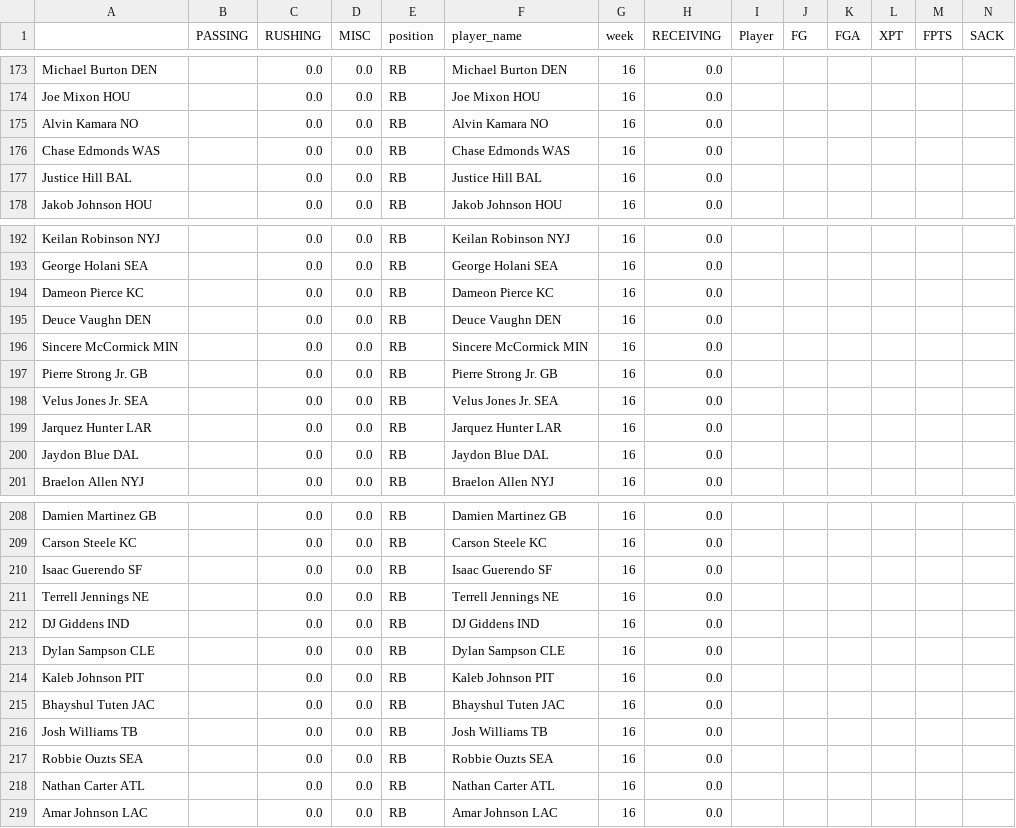
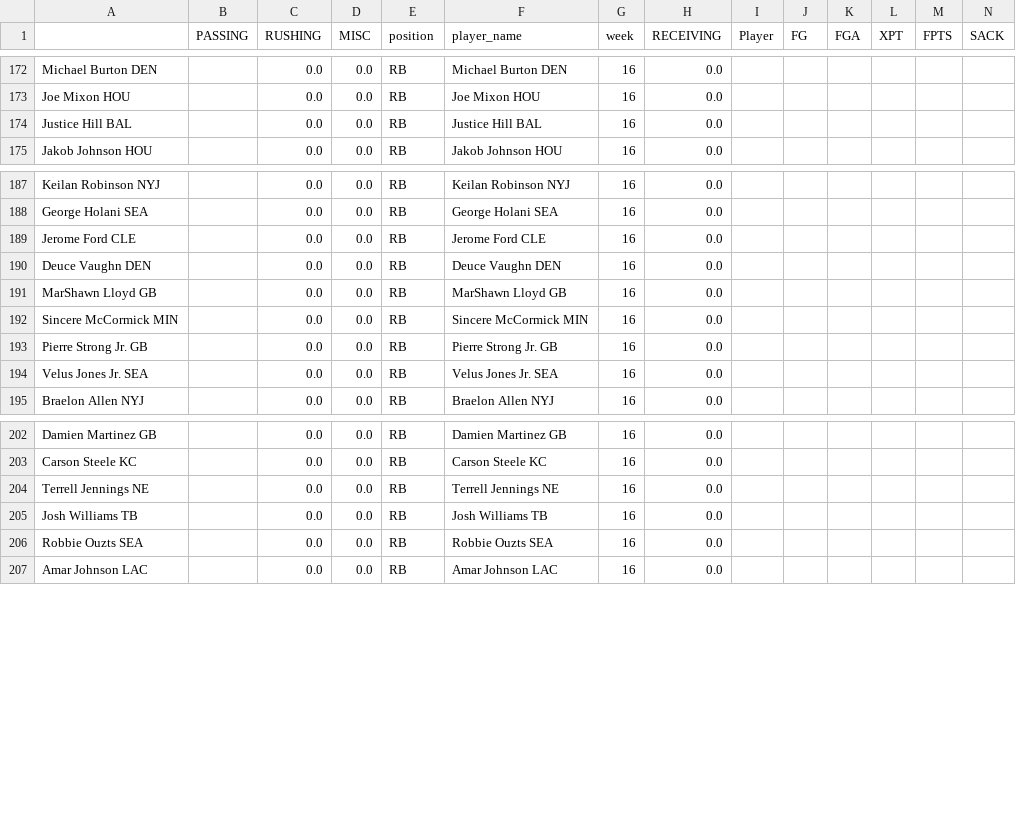
Before and after one commit to msrtliw2/fantasy-lineup-picker, a CSV file: data/projections_week_16.csv, drawn as a sheet; only a part is shown, gaps mark what is left out; removed rows and columns are numbered as before the commit, all else as after; rows hold the shown columns only; the diff covers the shown part only; the diff names each change by its address in the sheet, - before the commit and + after, or states it on an @@ line.

```diff
--- a/data/projections_week_16.csv
+++ b/data/projections_week_16.csv
-row 175: Alvin Kamara NO |  | 0.0 | 0.0 | RB | Alvin Kamara NO | 16 | 0.0
-row 176: Chase Edmonds WAS |  | 0.0 | 0.0 | RB | Chase Edmonds WAS | 16 | 0.0
-A189: Dameon Pierce KC
+A189: Jerome Ford CLE
-F189 (player_name): Dameon Pierce KC
+F189 (player_name): Jerome Ford CLE
+row 191: MarShawn Lloyd GB |  | 0.0 | 0.0 | RB | MarShawn Lloyd GB | 16 | 0.0
-row 199: Jarquez Hunter LAR |  | 0.0 | 0.0 | RB | Jarquez Hunter LAR | 16 | 0.0
-row 200: Jaydon Blue DAL |  | 0.0 | 0.0 | RB | Jaydon Blue DAL | 16 | 0.0
-row 210: Isaac Guerendo SF |  | 0.0 | 0.0 | RB | Isaac Guerendo SF | 16 | 0.0
-row 212: DJ Giddens IND |  | 0.0 | 0.0 | RB | DJ Giddens IND | 16 | 0.0
-row 213: Dylan Sampson CLE |  | 0.0 | 0.0 | RB | Dylan Sampson CLE | 16 | 0.0
-row 214: Kaleb Johnson PIT |  | 0.0 | 0.0 | RB | Kaleb Johnson PIT | 16 | 0.0
-row 215: Bhayshul Tuten JAC |  | 0.0 | 0.0 | RB | Bhayshul Tuten JAC | 16 | 0.0
-row 218: Nathan Carter ATL |  | 0.0 | 0.0 | RB | Nathan Carter ATL | 16 | 0.0
```
Also changed, not shown: 1 added row and 8 removed rows elsewhere in this file, data/projections_week_1.csv, data/projections_week_12.csv, 15 other files.
